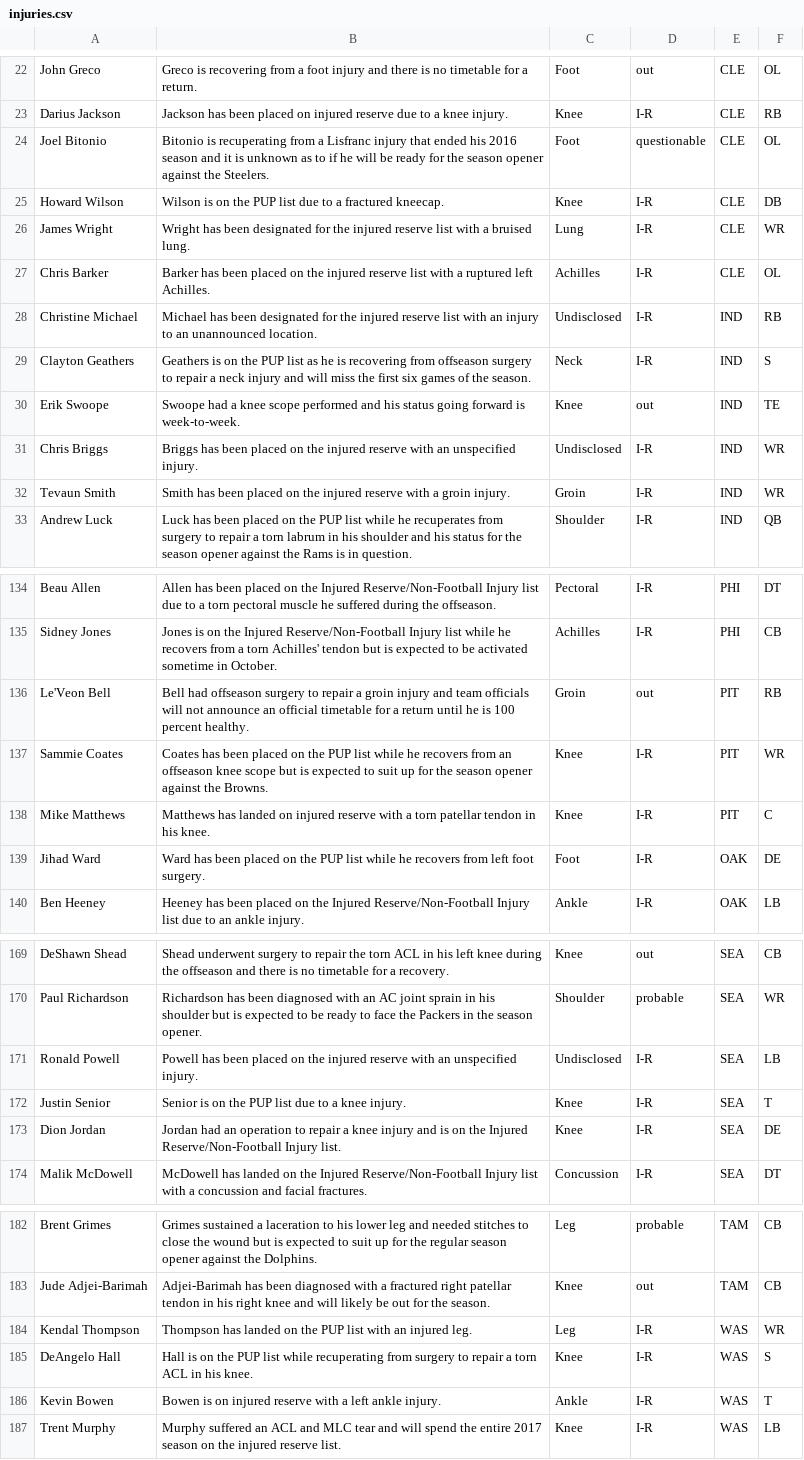
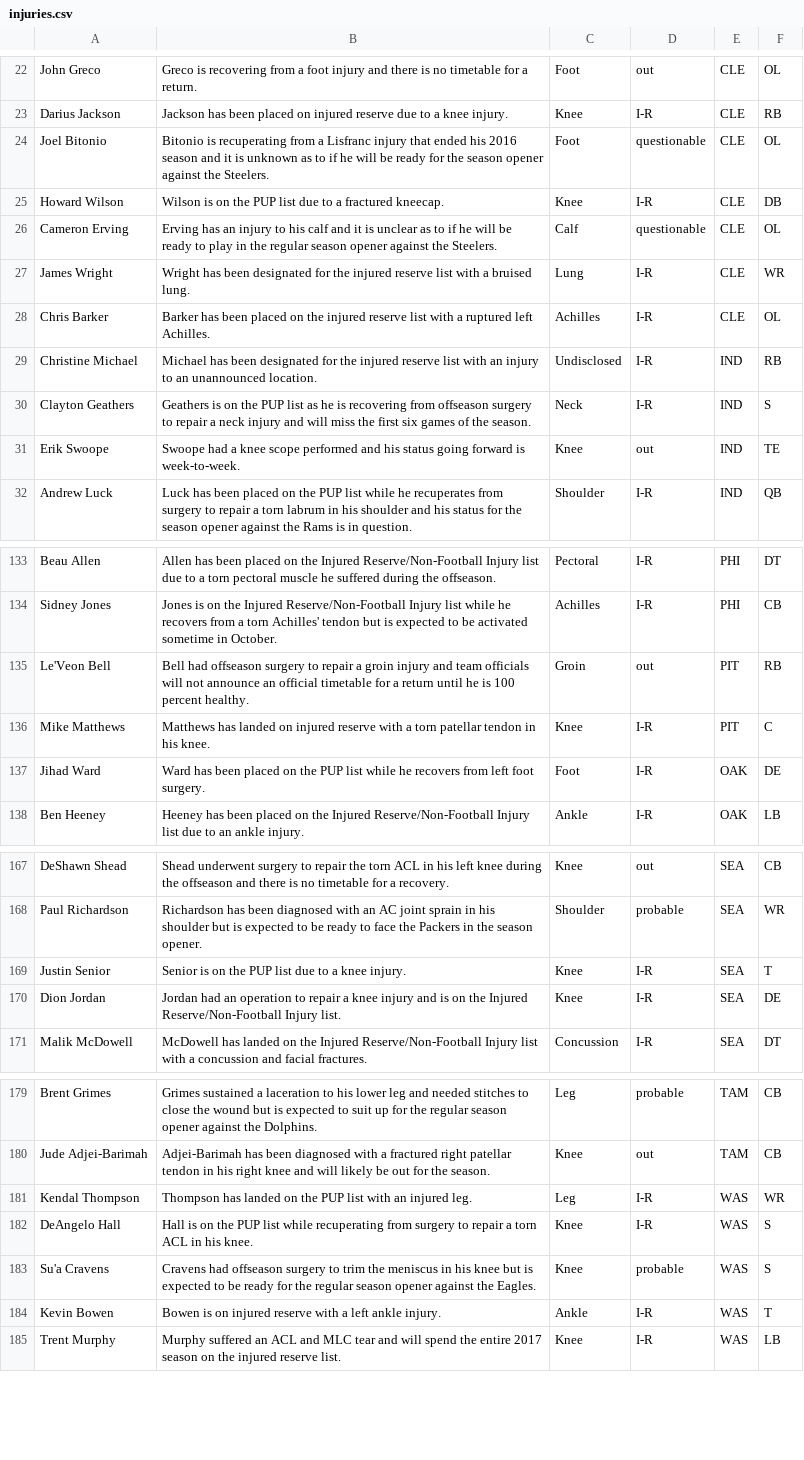
Before and after one commit to joshbegley/NFL-injuries, a CSV file: injuries.csv, drawn as a sheet; only a part is shown, gaps mark what is left out; removed rows and columns are numbered as before the commit, all else as after; the diff covers the shown part only; the diff names each change by its address in the sheet, - before the commit and + after, or states it on an @@ line.

Commit message:
automatic updates

```diff
--- a/injuries.csv
+++ b/injuries.csv
+row 26: Cameron Erving | Erving has an injury to his calf and it is unclear as to if he will be ready to play in the regular season opener against the Steelers. | Calf | questionable | CLE | OL
-row 31: Chris Briggs | Briggs has been placed on the injured reserve with an unspecified injury. | Undisclosed | I-R | IND | WR
-row 32: Tevaun Smith | Smith has been placed on the injured reserve with a groin injury. | Groin | I-R | IND | WR
-row 137: Sammie Coates | Coates has been placed on the PUP list while he recovers from an offseason knee scope but is expected to suit up for the season opener against the Browns. | Knee | I-R | PIT | WR
-row 171: Ronald Powell | Powell has been placed on the injured reserve with an unspecified injury. | Undisclosed | I-R | SEA | LB
+row 183: Su'a Cravens | Cravens had offseason surgery to trim the meniscus in his knee but is expected to be ready for the regular season opener against the Eagles. | Knee | probable | WAS | S
```
Also changed, not shown: 9 moved rows and 8 edited cells elsewhere in this file.
